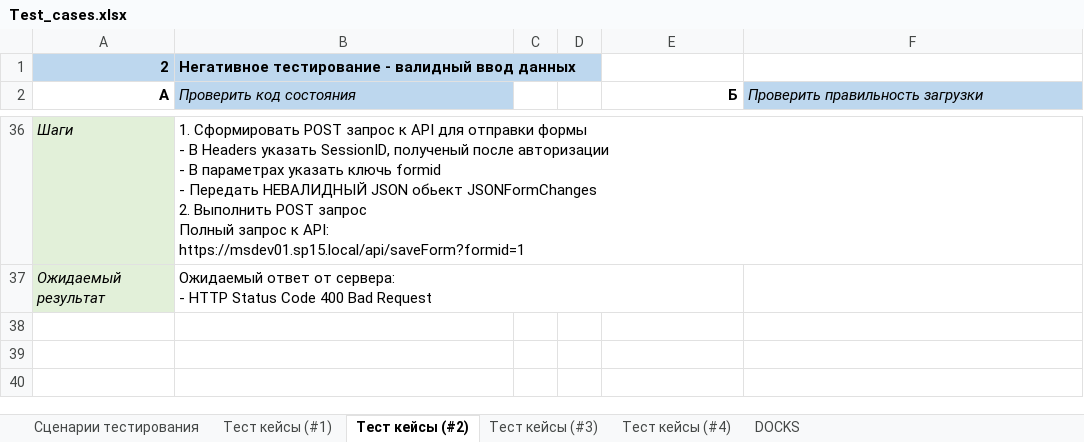
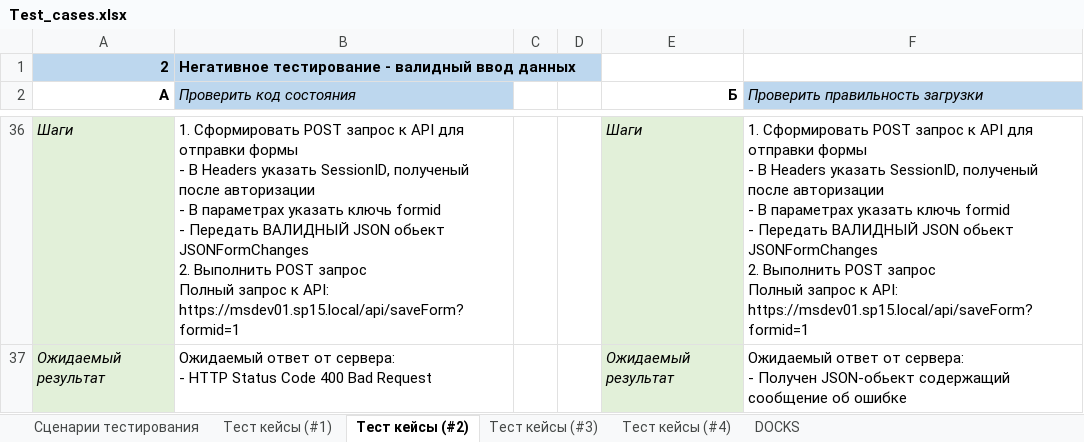
Before and after one commit to gribanoveu/Api-Testing, an Excel workbook: doc/Test_cases.xlsx, sheet Тест кейсы (#2), drawn as a sheet; only a part is shown, gaps mark what is left out; values as stored, in another font and other column widths than the file's, no borders; ↵ is a line break in a cell; the diff covers the shown part only; the diff names each change by its address in the sheet, - before the commit and + after, or states it on an @@ line.

```diff
--- a/doc/Test_cases.xlsx (sheet Тест кейсы (#2))
+++ b/doc/Test_cases.xlsx (sheet Тест кейсы (#2))
-B36 (Проверить код состояния): …- Передать НЕВАЛИДНЫЙ JSON обьект…
+B36 (Проверить код состояния): …- Передать ВАЛИДНЫЙ JSON обьект…
-E36:E37 fill: none
+E36:E37 fill: #E2F0D9
-E36 (Б): (empty)
+E36 (Б): Шаги
-F36 (Проверить правильность загрузки): (empty)
+F36 (Проверить правильность загрузки): 1. Сформировать POST запрос к API для отправки формы ↵ - В Headers указать SessionID, полученый после авторизации ↵ - В параметрах указать ключь formid ↵ - Передать ВАЛИДНЫЙ JSON обьект JSONFormChanges ↵ 2. Выполнить POST запрос ↵ Полный запрос к API: ↵ https://msdev01.sp15.local/api/saveForm?formid=1
-E37 (Б): (empty)
+E37 (Б): Ожидаемый результат
-F37 (Проверить правильность загрузки): (empty)
+F37 (Проверить правильность загрузки): Ожидаемый ответ от сервера: ↵ - Получен JSON-обьект содержащий сообщение об ошибке
```
Also changed, not shown: 53 edited cells and cell formats elsewhere in this sheet, sheet Тест кейсы (#3), sheet Тест кейсы (#4), 1 other file.
